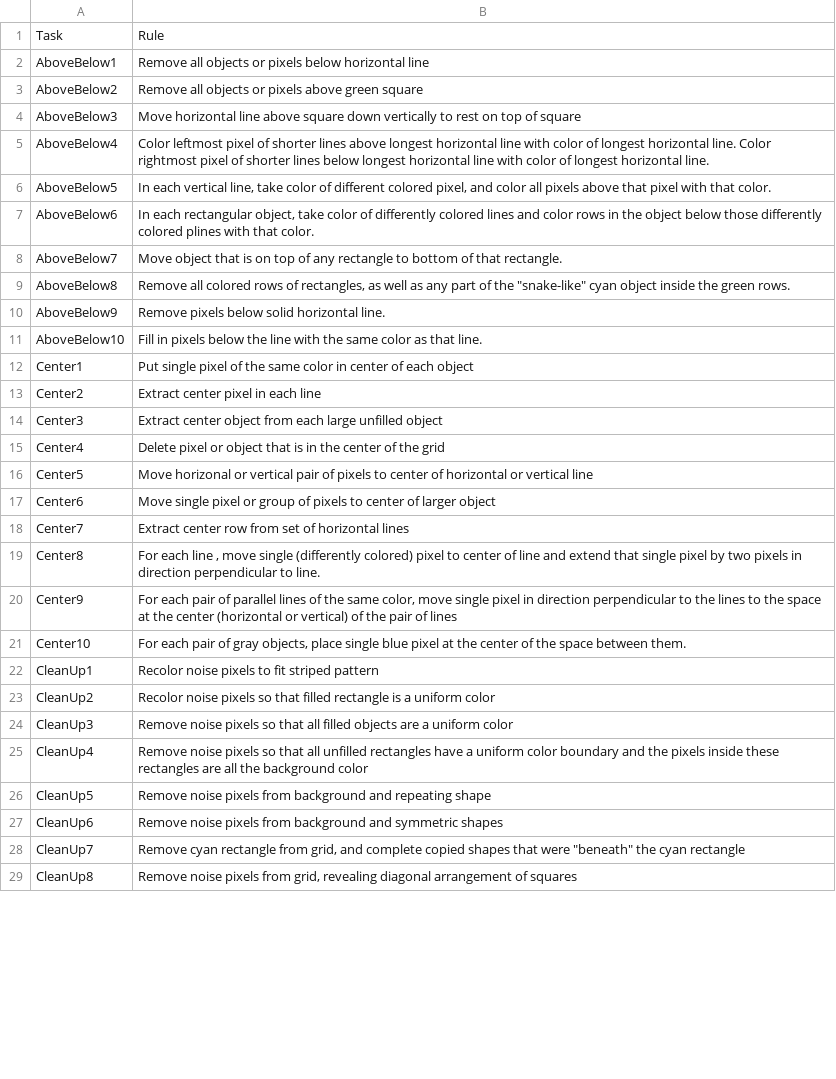
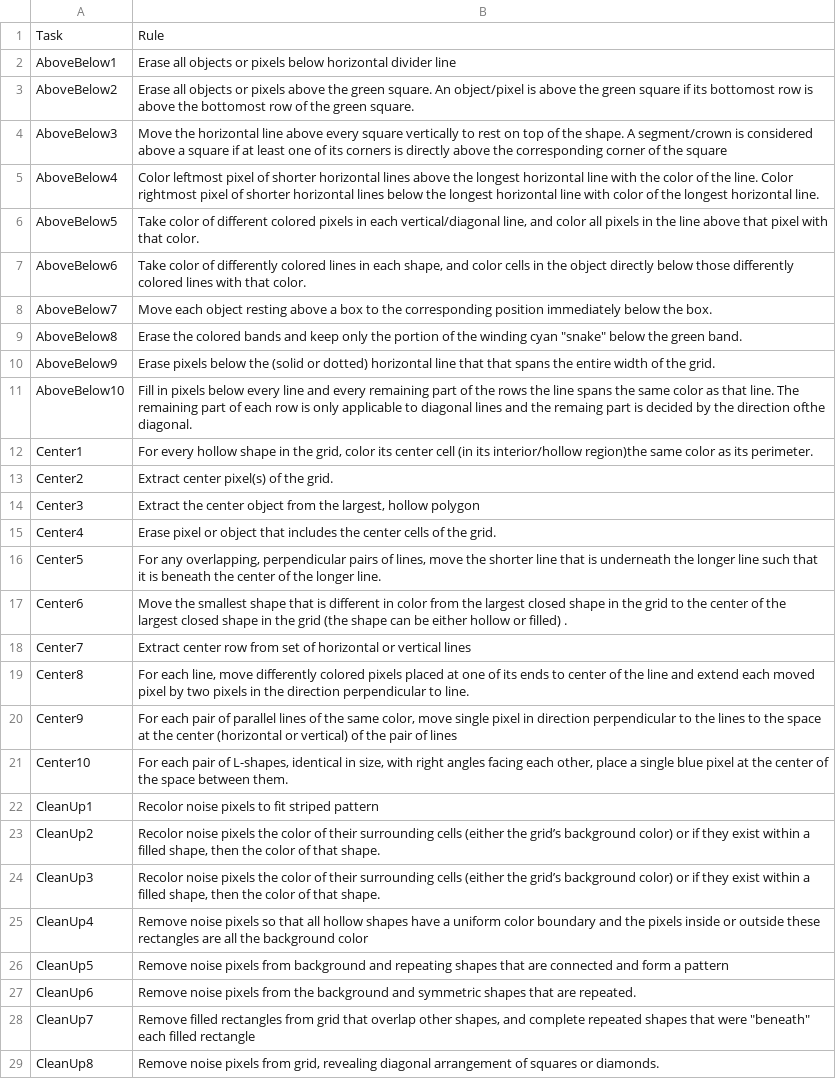
Before and after one commit to ClaasBeger/ClaasBeger.github.io, a CSV file: assets/performance-competence-gap/data/ConceptARC_rules.csv, drawn as a sheet; only a part is shown; the diff covers the shown part only; the diff names each change by its address in the sheet, - before the commit and + after, or states it on an @@ line.

Commit message:
Use revised ConceptARC ground-truth rules in paper page viewer
Generated from ActiveARC's ConceptARC_rules_v1_revised.csv via its adapter loader,
rewritten as cleanly quoted CSV so rules containing commas parse correctly.

```diff
--- a/assets/performance-competence-gap/data/ConceptARC_rules.csv
+++ b/assets/performance-competence-gap/data/ConceptARC_rules.csv
-B2: Remove all objects or pixels below horizontal line
+B2: Erase all objects or pixels below horizontal divider line
-B3: Remove all objects or pixels above green square
+B3: Erase all objects or pixels above the green square. An object/pixel is above the green square if its bottomost row is above the bottomost row of the green square.
-B4: Move horizontal line above square down vertically to rest on top of square
+B4: Move the horizontal line above every square vertically to rest on top of the shape. A segment/crown is considered above a square if at least one of its corners is directly above the corresponding corner of the square
-B5: …of shorter lines above longest horizontal line with color of longest horizontal line. Color rightmost pixel of shorter lines below longest horizontal line with color of longest horizontal…
+B5: …of shorter horizontal lines above the longest horizontal line with the color of the line. Color rightmost pixel of shorter horizontal lines below the longest horizontal line with color of the longest horizontal…
-B6: In each vertical line, take color of different colored pixel, and color all pixels above that…
+B6: Take color of different colored pixels in each vertical/diagonal line, and color all pixels in the line above that…
-B7: In each rectangular object, take color of differently colored lines and color rows in the object below those differently colored plines with that…
+B7: Take color of differently colored lines in each shape, and color cells in the object directly below those differently colored lines with that…
-B8: Move object that is on top of any rectangle to bottom of that rectangle.
+B8: Move each object resting above a box to the corresponding position immediately below the box.
-B9: Remove all colored rows of rectangles, as well as any part of the "snake-like" cyan object inside the green rows.
+B9: Erase the colored bands and keep only the portion of the winding cyan "snake" below the green band.
-B10: Remove pixels below solid horizontal line.
+B10: Erase pixels below the (solid or dotted) horizontal line that that spans the entire width of the grid.
-B11: …pixels below the line with the same color as that line.
+B11: …pixels below every line and every remaining part of the rows the line spans the same color as that line. The remaining part of each row is only applicable to diagonal lines and the remaing part is decided by the direction ofthe diagonal.
-B12: Put single pixel of the same color in center of each object
+B12: For every hollow shape in the grid, color its center cell (in its interior/hollow region)the same color as its perimeter.
-B13: Extract center pixel in each line
+B13: Extract center pixel(s) of the grid.
-B14: Extract center object from each large unfilled object
+B14: Extract the center object from the largest, hollow polygon
-B15: Delete pixel or object that is in the center of the grid
+B15: Erase pixel or object that includes the center cells of the grid.
-B16: Move horizonal or vertical pair of pixels to center of horizontal or vertical line
+B16: For any overlapping, perpendicular pairs of lines, move the shorter line that is underneath the longer line such that it is beneath the center of the longer line.
-B17: Move single pixel or group of pixels to center of larger object
+B17: Move the smallest shape that is different in color from the largest closed shape in the grid to the center of the largest closed shape in the grid (the shape can be either hollow or filled) .
-B18: …of horizontal lines
+B18: …of horizontal or vertical lines
-B19: For each line , move single (differently colored) pixel to center of line and extend that single pixel by two pixels in direction perpendicular…
+B19: For each line, move differently colored pixels placed at one of its ends to center of the line and extend each moved pixel by two pixels in the direction perpendicular…
-B21: …pair of gray objects, place single blue…
+B21: …pair of L-shapes, identical in size, with right angles facing each other, place a single blue…
-B23: …noise pixels so that filled rectangle is a uniform color
+B23: …noise pixels the color of their surrounding cells (either the grid’s background color) or if they exist within a filled shape, then the color of that shape.
-B24: Remove noise pixels so that all filled objects are a uniform color
+B24: Recolor noise pixels the color of their surrounding cells (either the grid’s background color) or if they exist within a filled shape, then the color of that shape.
-B25: …that all unfilled rectangles have a uniform color boundary and the pixels inside these rectangles…
+B25: …that all hollow shapes have a uniform color boundary and the pixels inside or outside these rectangles…
-B26: …and repeating shape
+B26: …and repeating shapes that are connected and form a pattern
-B27: …pixels from background and symmetric shapes
+B27: …pixels from the background and symmetric shapes that are repeated.
-B28: Remove cyan rectangle from grid, and complete copied shapes that were "beneath" the cyan rectangle
+B28: Remove filled rectangles from grid that overlap other shapes, and complete repeated shapes that were "beneath" each filled rectangle
-B29: …of squares
+B29: …of squares or diamonds.
```
Also changed, not shown: 127 edited cells elsewhere in this file.
